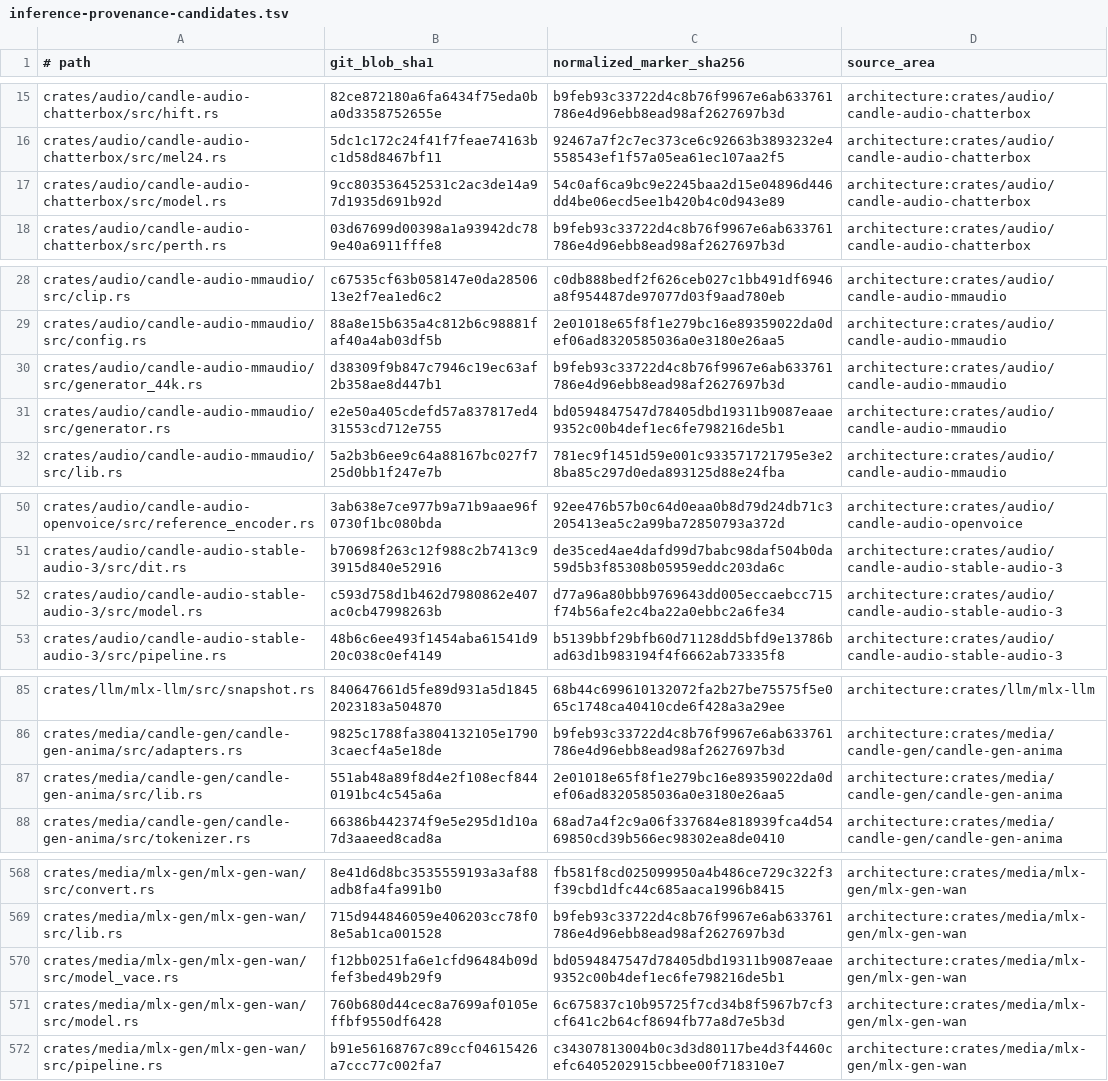
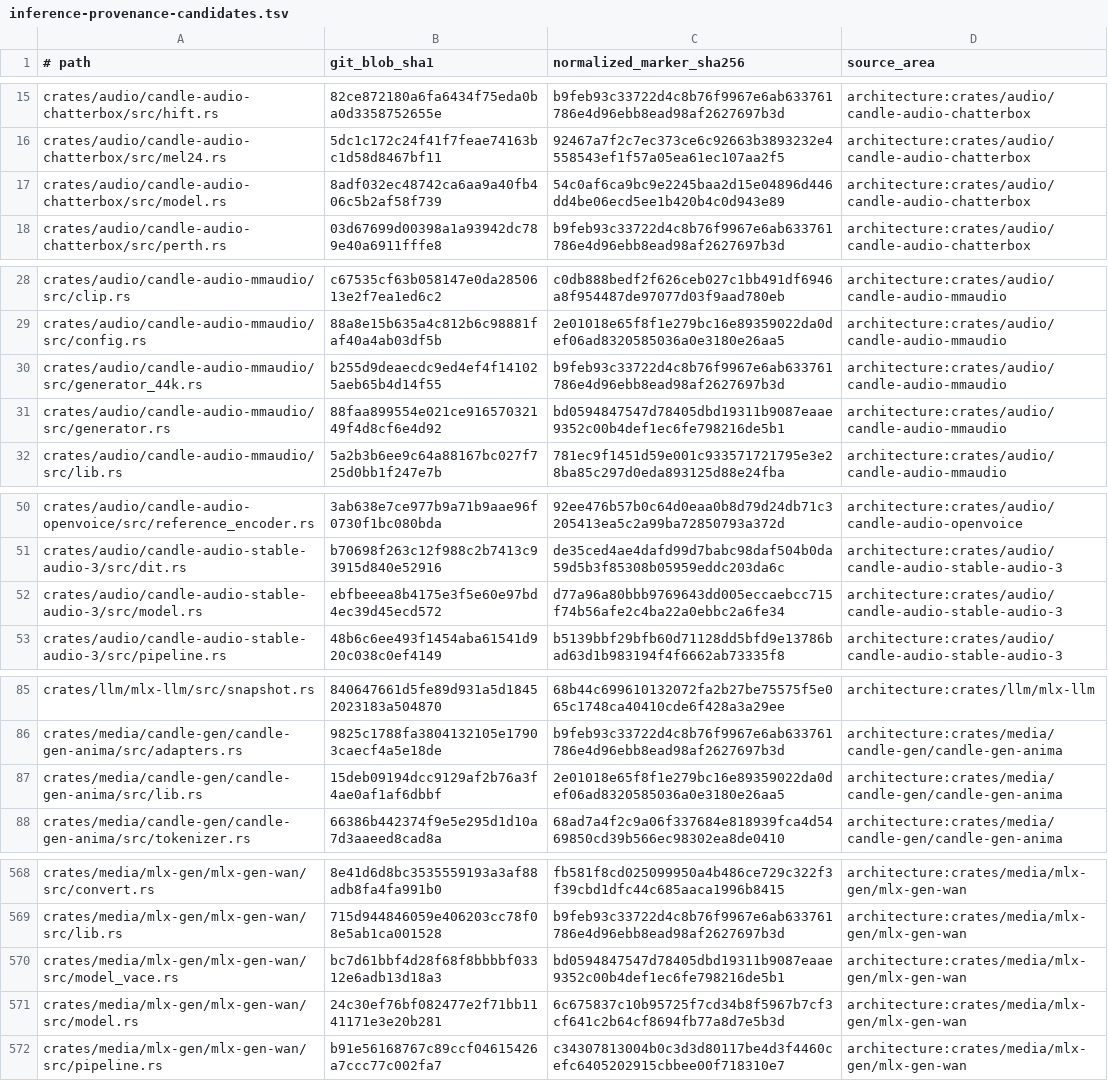
Before and after one commit to SceneWorks/SceneWorks, a TSV file: config/inference-provenance-candidates.tsv, drawn as a sheet; only a part is shown, gaps mark what is left out; the diff covers the shown part only.

```diff
--- a/config/inference-provenance-candidates.tsv
+++ b/config/inference-provenance-candidates.tsv
@@ -16,3 +16,3 @@ crates/audio/candle-audio-chatterbox/src/hift.rs	82ce872180a6fa6434f75eda0ba0d33
 crates/audio/candle-audio-chatterbox/src/mel24.rs	5dc1c172c24f41f7feae74163bc1d58d8467bf11	92467a7f2c7ec373ce6c92663b3893232e4558543ef1f57a05ea61ec107aa2f5	architecture:crates/audio/candle-audio-chatterbox
-crates/audio/candle-audio-chatterbox/src/model.rs	9cc803536452531c2ac3de14a97d1935d691b92d	54c0af6ca9bc9e2245baa2d15e04896d446dd4be06ecd5ee1b420b4c0d943e89	architecture:crates/audio/candle-audio-chatterbox
+crates/audio/candle-audio-chatterbox/src/model.rs	8adf032ec48742ca6aa9a40fb406c5b2af58f739	54c0af6ca9bc9e2245baa2d15e04896d446dd4be06ecd5ee1b420b4c0d943e89	architecture:crates/audio/candle-audio-chatterbox
 crates/audio/candle-audio-chatterbox/src/perth.rs	03d67699d00398a1a93942dc789e40a6911fffe8	b9feb93c33722d4c8b76f9967e6ab633761786e4d96ebb8ead98af2627697b3d	architecture:crates/audio/candle-audio-chatterbox
@@ -29,4 +29,4 @@ crates/audio/candle-audio-mmaudio/src/clip.rs	c67535cf63b058147e0da2850613e2f7ea
 crates/audio/candle-audio-mmaudio/src/config.rs	88a8e15b635a4c812b6c98881faf40a4ab03df5b	2e01018e65f8f1e279bc16e89359022da0def06ad8320585036a0e3180e26aa5	architecture:crates/audio/candle-audio-mmaudio
-crates/audio/candle-audio-mmaudio/src/generator_44k.rs	d38309f9b847c7946c19ec63af2b358ae8d447b1	b9feb93c33722d4c8b76f9967e6ab633761786e4d96ebb8ead98af2627697b3d	architecture:crates/audio/candle-audio-mmaudio
-crates/audio/candle-audio-mmaudio/src/generator.rs	e2e50a405cdefd57a837817ed431553cd712e755	bd0594847547d78405dbd19311b9087eaae9352c00b4def1ec6fe798216de5b1	architecture:crates/audio/candle-audio-mmaudio
+crates/audio/candle-audio-mmaudio/src/generator_44k.rs	b255d9deaecdc9ed4ef4f141025aeb65b4d14f55	b9feb93c33722d4c8b76f9967e6ab633761786e4d96ebb8ead98af2627697b3d	architecture:crates/audio/candle-audio-mmaudio
+crates/audio/candle-audio-mmaudio/src/generator.rs	88faa899554e021ce91657032149f4d8cf6e4d92	bd0594847547d78405dbd19311b9087eaae9352c00b4def1ec6fe798216de5b1	architecture:crates/audio/candle-audio-mmaudio
 crates/audio/candle-audio-mmaudio/src/lib.rs	5a2b3b6ee9c64a88167bc027f725d0bb1f247e7b	781ec9f1451d59e001c933571721795e3e28ba85c297d0eda893125d88e24fba	architecture:crates/audio/candle-audio-mmaudio
@@ -51,3 +51,3 @@ crates/audio/candle-audio-openvoice/src/reference_encoder.rs	3ab638e7ce977b9a71b
 crates/audio/candle-audio-stable-audio-3/src/dit.rs	b70698f263c12f988c2b7413c93915d840e52916	de35ced4ae4dafd99d7babc98daf504b0da59d5b3f85308b05959eddc203da6c	architecture:crates/audio/candle-audio-stable-audio-3
-crates/audio/candle-audio-stable-audio-3/src/model.rs	c593d758d1b462d7980862e407ac0cb47998263b	d77a96a80bbb9769643dd005eccaebcc715f74b56afe2c4ba22a0ebbc2a6fe34	architecture:crates/audio/candle-audio-stable-audio-3
+crates/audio/candle-audio-stable-audio-3/src/model.rs	ebfbeeea8b4175e3f5e60e97bd4ec39d45ecd572	d77a96a80bbb9769643dd005eccaebcc715f74b56afe2c4ba22a0ebbc2a6fe34	architecture:crates/audio/candle-audio-stable-audio-3
 crates/audio/candle-audio-stable-audio-3/src/pipeline.rs	48b6c6ee493f1454aba61541d920c038c0ef4149	b5139bbf29bfb60d71128dd5bfd9e13786bad63d1b983194f4f6662ab73335f8	architecture:crates/audio/candle-audio-stable-audio-3
@@ -86,3 +86,3 @@ crates/llm/mlx-llm/src/snapshot.rs	840647661d5fe89d931a5d18452023183a504870	68b4
 crates/media/candle-gen/candle-gen-anima/src/adapters.rs	9825c1788fa3804132105e17903caecf4a5e18de	b9feb93c33722d4c8b76f9967e6ab633761786e4d96ebb8ead98af2627697b3d	architecture:crates/media/candle-gen/candle-gen-anima
-crates/media/candle-gen/candle-gen-anima/src/lib.rs	551ab48a89f8d4e2f108ecf8440191bc4c545a6a	2e01018e65f8f1e279bc16e89359022da0def06ad8320585036a0e3180e26aa5	architecture:crates/media/candle-gen/candle-gen-anima
+crates/media/candle-gen/candle-gen-anima/src/lib.rs	15deb09194dcc9129af2b76a3f4ae0af1af6dbbf	2e01018e65f8f1e279bc16e89359022da0def06ad8320585036a0e3180e26aa5	architecture:crates/media/candle-gen/candle-gen-anima
 crates/media/candle-gen/candle-gen-anima/src/tokenizer.rs	66386b442374f9e5e295d1d10a7d3aaeed8cad8a	68ad7a4f2c9a06f337684e818939fca4d5469850cd39b566ec98302ea8de0410	architecture:crates/media/candle-gen/candle-gen-anima
@@ -569,4 +569,4 @@ crates/media/mlx-gen/mlx-gen-wan/src/convert.rs	8e41d6d8bc3535559193a3af88adb8fa
 crates/media/mlx-gen/mlx-gen-wan/src/lib.rs	715d944846059e406203cc78f08e5ab1ca001528	b9feb93c33722d4c8b76f9967e6ab633761786e4d96ebb8ead98af2627697b3d	architecture:crates/media/mlx-gen/mlx-gen-wan
-crates/media/mlx-gen/mlx-gen-wan/src/model_vace.rs	f12bb0251fa6e1cfd96484b09dfef3bed49b29f9	bd0594847547d78405dbd19311b9087eaae9352c00b4def1ec6fe798216de5b1	architecture:crates/media/mlx-gen/mlx-gen-wan
-crates/media/mlx-gen/mlx-gen-wan/src/model.rs	760b680d44cec8a7699af0105effbf9550df6428	6c675837c10b95725f7cd34b8f5967b7cf3cf641c2b64cf8694fb77a8d7e5b3d	architecture:crates/media/mlx-gen/mlx-gen-wan
+crates/media/mlx-gen/mlx-gen-wan/src/model_vace.rs	bc7d61bbf4d28f68f8bbbbf03312e6adb13d18a3	bd0594847547d78405dbd19311b9087eaae9352c00b4def1ec6fe798216de5b1	architecture:crates/media/mlx-gen/mlx-gen-wan
+crates/media/mlx-gen/mlx-gen-wan/src/model.rs	24c30ef76bf082477e2f71bb1141171e3e20b281	6c675837c10b95725f7cd34b8f5967b7cf3cf641c2b64cf8694fb77a8d7e5b3d	architecture:crates/media/mlx-gen/mlx-gen-wan
 crates/media/mlx-gen/mlx-gen-wan/src/pipeline.rs	b91e56168767c89ccf04615426a7ccc77c002fa7	c34307813004b0c3d3d80117be4d3f4460cefc6405202915cbbee00f718310e7	architecture:crates/media/mlx-gen/mlx-gen-wan
```
Also changed, not shown: 16 edited cells elsewhere in this file, 29 other files.
